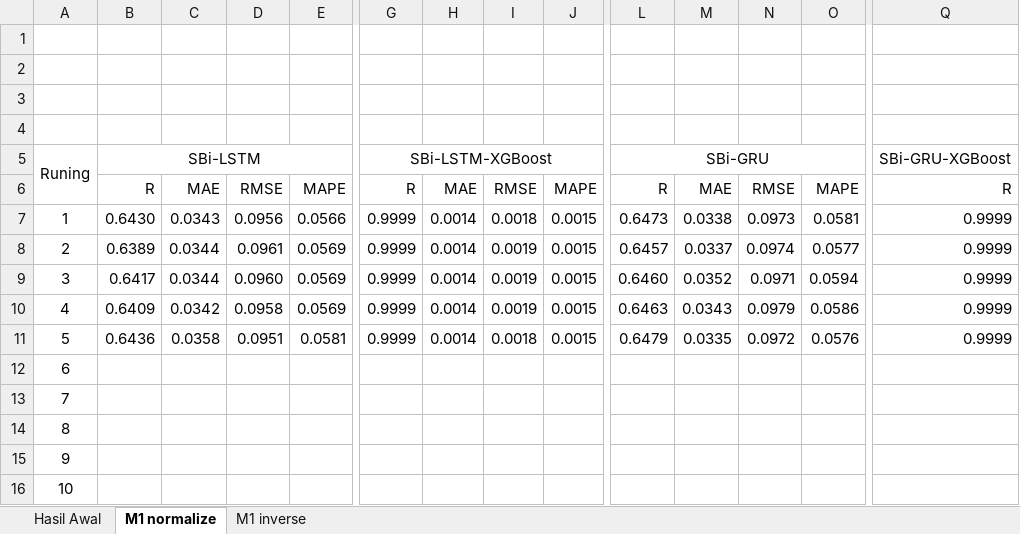
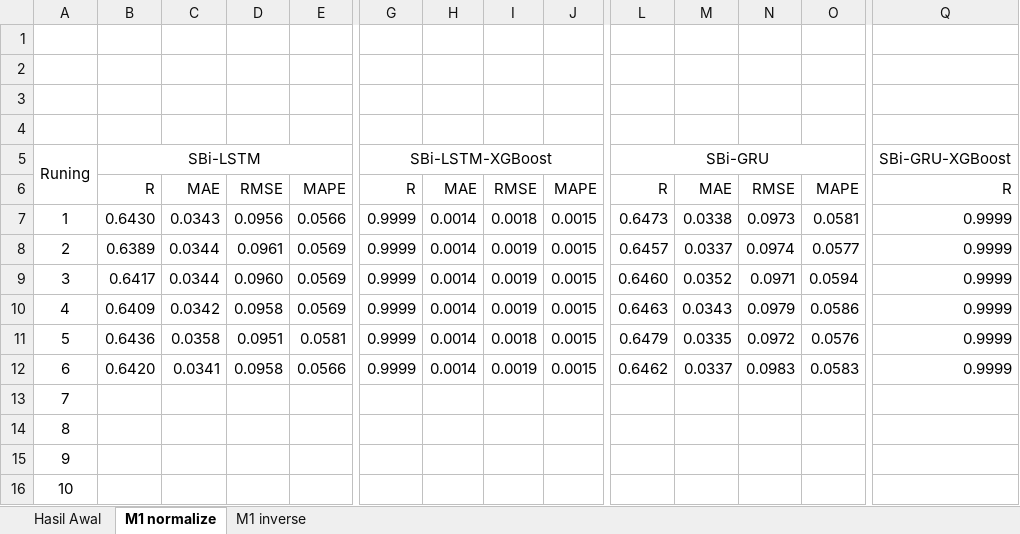
Before and after one commit to kusin/tensorflow-hotspot-v2, an Excel workbook: 2. hasil penelitian tanpa random state/hasil tanpa random state.xlsx, sheet M1 normalize, drawn as a sheet; only a part is shown, gaps mark what is left out; values as stored, in another font and other column widths than the file's, no borders; removed rows and columns are numbered as before the commit, all else as after; rows hold the shown columns only; the diff names each change by its address in the sheet, - before the commit and + after, or states it on an @@ line.

```diff
--- a/2. hasil penelitian tanpa random state/hasil tanpa random state.xlsx (sheet M1 normalize)
+++ b/2. hasil penelitian tanpa random state/hasil tanpa random state.xlsx (sheet M1 normalize)
-row 12: 6
+row 12: 6 | 0.6420 | 0.0341 | 0.0958 | 0.0566 | 0.9999 | 0.0014 | 0.0019 | 0.0015 | 0.6462 | 0.0337 | 0.0983 | 0.0583 | 0.9999
```
Also changed, not shown: sheet M1 inverse, 12 other files.
